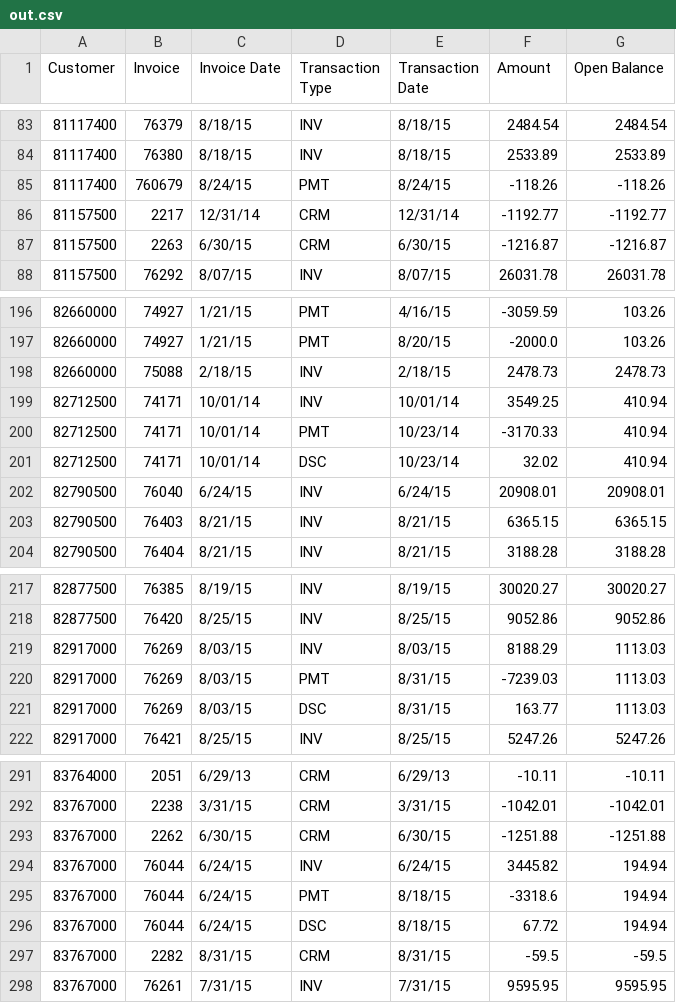
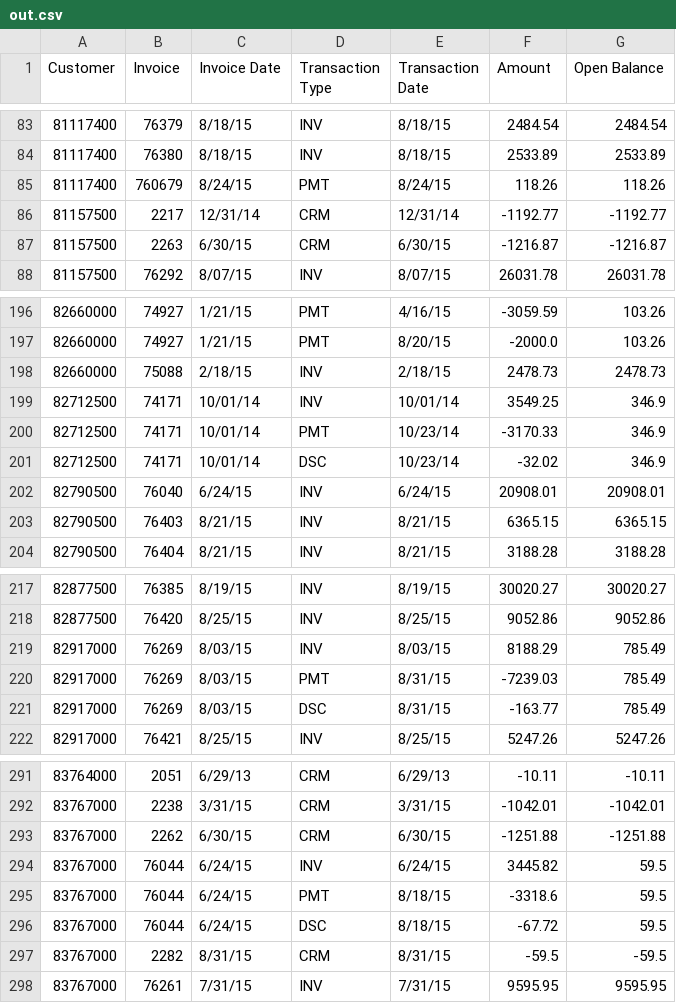
Before and after one commit to andrewcrumrine/arImport, a CSV file: out.csv, drawn as a sheet; only a part is shown, gaps mark what is left out; the diff covers the shown part only.

```diff
--- a/out.csv
+++ b/out.csv
@@ -84,3 +84,3 @@ Customer,Invoice,Invoice Date,Transaction Type,Transaction Date,Amount,Open Bala
 81117400,76380,8/18/15,INV,8/18/15,2533.89,2533.89
-81117400,760679,8/24/15,PMT,8/24/15,-118.26,-118.26
+81117400,760679,8/24/15,PMT,8/24/15,118.26,118.26
 81157500,2217,12/31/14,CRM,12/31/14,-1192.77,-1192.77
@@ -198,5 +198,5 @@ Customer,Invoice,Invoice Date,Transaction Type,Transaction Date,Amount,Open Bala
 82660000,75088,2/18/15,INV,2/18/15,2478.73,2478.73
-82712500,74171,10/01/14,INV,10/01/14,3549.25,410.94
-82712500,74171,10/01/14,PMT,10/23/14,-3170.33,410.94
-82712500,74171,10/01/14,DSC,10/23/14,32.02,410.94
+82712500,74171,10/01/14,INV,10/01/14,3549.25,346.9
+82712500,74171,10/01/14,PMT,10/23/14,-3170.33,346.9
+82712500,74171,10/01/14,DSC,10/23/14,-32.02,346.9
 82790500,76040,6/24/15,INV,6/24/15,20908.01,20908.01
@@ -218,5 +218,5 @@ Customer,Invoice,Invoice Date,Transaction Type,Transaction Date,Amount,Open Bala
 82877500,76420,8/25/15,INV,8/25/15,9052.86,9052.86
-82917000,76269,8/03/15,INV,8/03/15,8188.29,1113.03
-82917000,76269,8/03/15,PMT,8/31/15,-7239.03,1113.03
-82917000,76269,8/03/15,DSC,8/31/15,163.77,1113.03
+82917000,76269,8/03/15,INV,8/03/15,8188.29,785.49
+82917000,76269,8/03/15,PMT,8/31/15,-7239.03,785.49
+82917000,76269,8/03/15,DSC,8/31/15,-163.77,785.49
 82917000,76421,8/25/15,INV,8/25/15,5247.26,5247.26
@@ -293,5 +293,5 @@ Customer,Invoice,Invoice Date,Transaction Type,Transaction Date,Amount,Open Bala
 83767000,2262,6/30/15,CRM,6/30/15,-1251.88,-1251.88
-83767000,76044,6/24/15,INV,6/24/15,3445.82,194.94
-83767000,76044,6/24/15,PMT,8/18/15,-3318.6,194.94
-83767000,76044,6/24/15,DSC,8/18/15,67.72,194.94
+83767000,76044,6/24/15,INV,6/24/15,3445.82,59.5
+83767000,76044,6/24/15,PMT,8/18/15,-3318.6,59.5
+83767000,76044,6/24/15,DSC,8/18/15,-67.72,59.5
 83767000,2282,8/31/15,CRM,8/31/15,-59.5,-59.5
```
Also changed, not shown: 45 edited cells elsewhere in this file, 2 other files.
